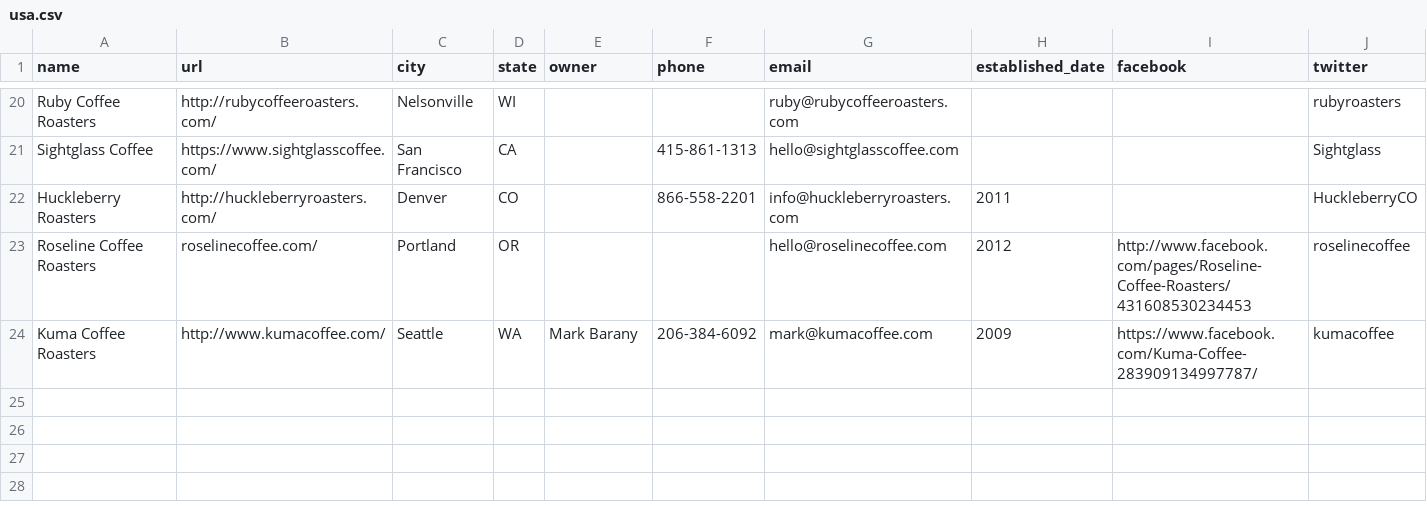
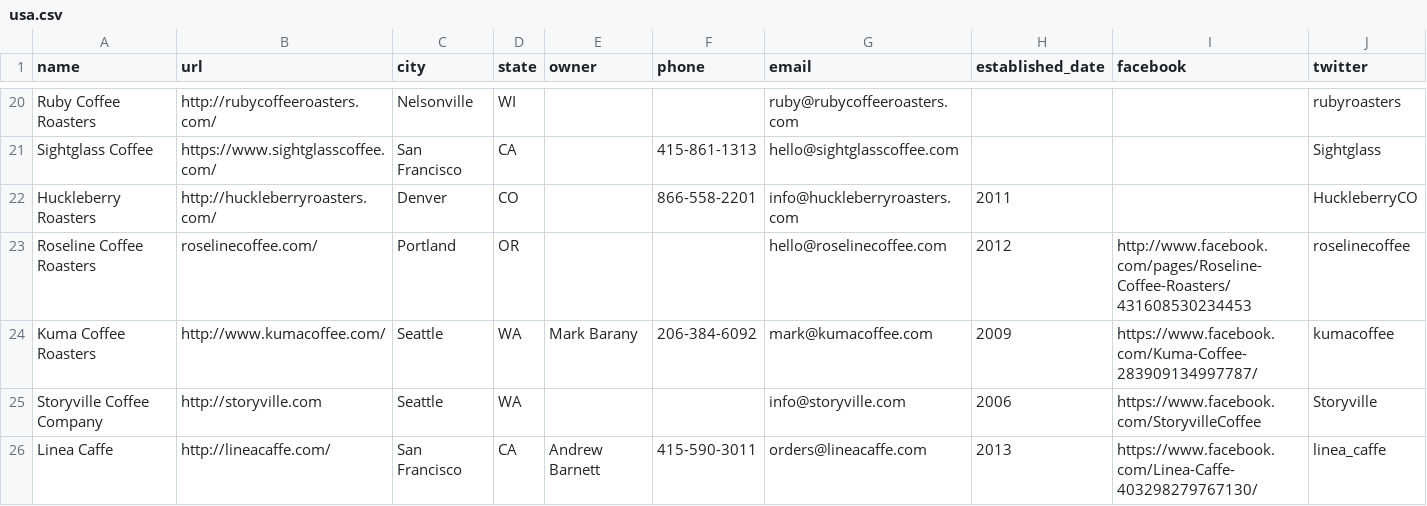
Before and after one commit to kalebdf/coffee-roasters, a CSV file: usa.csv, drawn as a sheet; only a part is shown, gaps mark what is left out; rows hold the shown columns only; the diff names each change by its address in the sheet, - before the commit and + after, or states it on an @@ line.

Commit message:
Add Storyville (WA) & Linea Caffe (CA)

```diff
--- a/usa.csv
+++ b/usa.csv
+row 25: Storyville Coffee Company | http://storyville.com | Seattle | WA |  |  | info@storyville.com | 2006 | https://www.facebook.com/StoryvilleCoffee | Storyville
+row 26: Linea Caffe | http://lineacaffe.com/ | San Francisco | CA | Andrew Barnett | 415-590-3011 | orders@lineacaffe.com | 2013 | https://www.facebook.com/Linea-Caffe-403298279767130/ | linea_caffe
```
